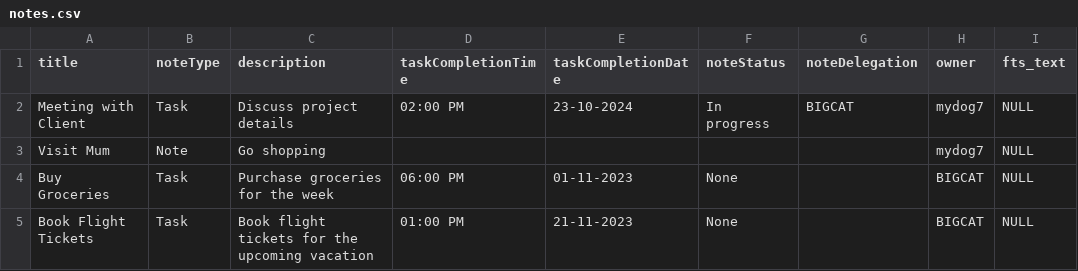
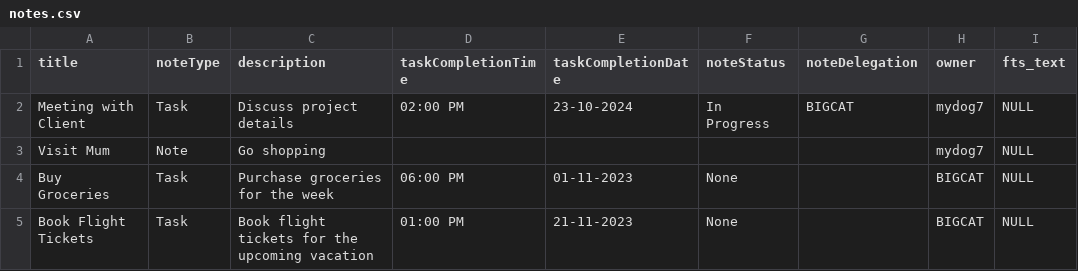
Before and after one commit to AlexGithub777/EnterpriseNotes, a CSV file: data/notes.csv, drawn as a sheet.

```diff
--- a/data/notes.csv
+++ b/data/notes.csv
@@ -1,3 +1,3 @@
 title,noteType,description,taskCompletionTime,taskCompletionDate,noteStatus,noteDelegation,owner,fts_text
-"Meeting with Client","Task","Discuss project details","02:00 PM","23-10-2024","In progress","BIGCAT","mydog7",NULL
+"Meeting with Client","Task","Discuss project details","02:00 PM","23-10-2024","In Progress","BIGCAT","mydog7",NULL
 "Visit Mum","Note","Go shopping","","","","","mydog7",NULL
```
Also changed, not shown: 4 other files.
